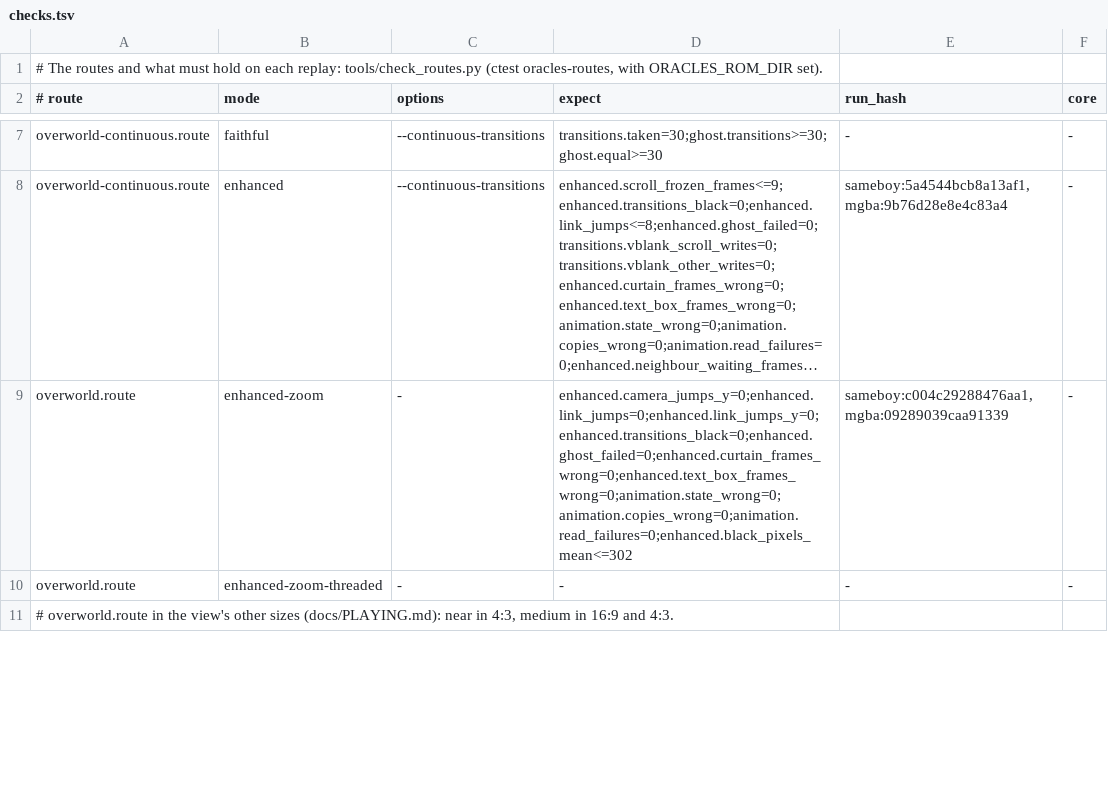
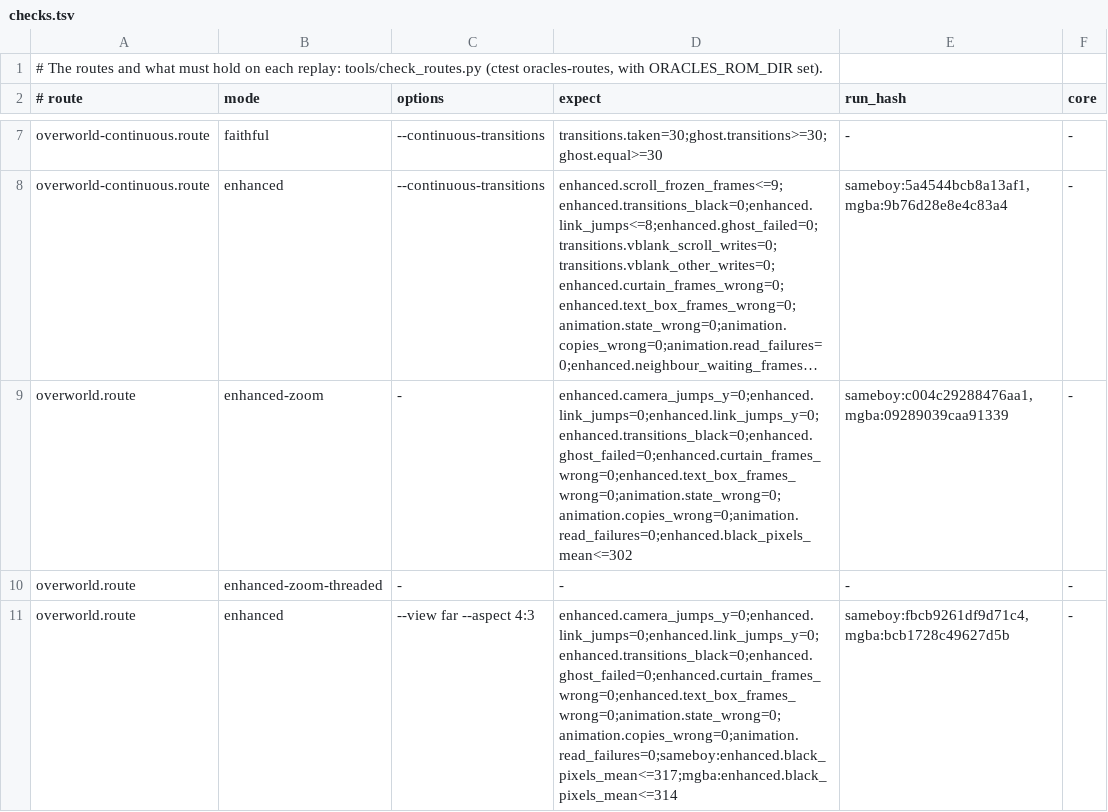
Before and after one commit to thibautbus/top, a TSV file: routes/ages/checks.tsv, drawn as a sheet; only a part is shown, gaps mark what is left out; the shorter side is filled out with more unchanged rows; long unchanged cells end in …; the diff covers the shown part only; the diff names each change by its address in the sheet, - before the commit and + after, or states it on an @@ line.

Commit message:
Give the far view its own 4:3 size, 480x360
On a 4:3 screen the far view is 480x360, which fills a 640x480 handheld, instead of keeping its 16:9 band. A savestate of the other shape is refused with the aspect= setting that loads it. The route suite selects rows by their options (--only --view), and holds its checks in far 4:3 on every route, the Lost Woods included.

```diff
--- a/routes/ages/checks.tsv
+++ b/routes/ages/checks.tsv
+row 11: overworld.route | enhanced | --view far --aspect 4:3 | enhanced.camera_jumps_y=0;enhanced.link_jumps=0;enhanced.link_jumps_y=0;enhanced.transitions_black=0;enhanced.ghost_failed=0;enhanced.curtain_frames_wrong=0;enhanced.text_box_frames_wrong=0;animation.state_wrong=0;animation.copies_wrong=0;animation.read_failures=0;sameboy:enhanced.black_pixels_mean<=317;mgba:enhanced.black_pixels_mean<=314 | sameboy:fbcb9261df9d71c4,mgba:bcb1728c49627d5b | -
```
Also changed, not shown: 7 added rows elsewhere in this file, routes/moonrise-regalia/checks.tsv, routes/seasons/checks.tsv, 16 other files.
